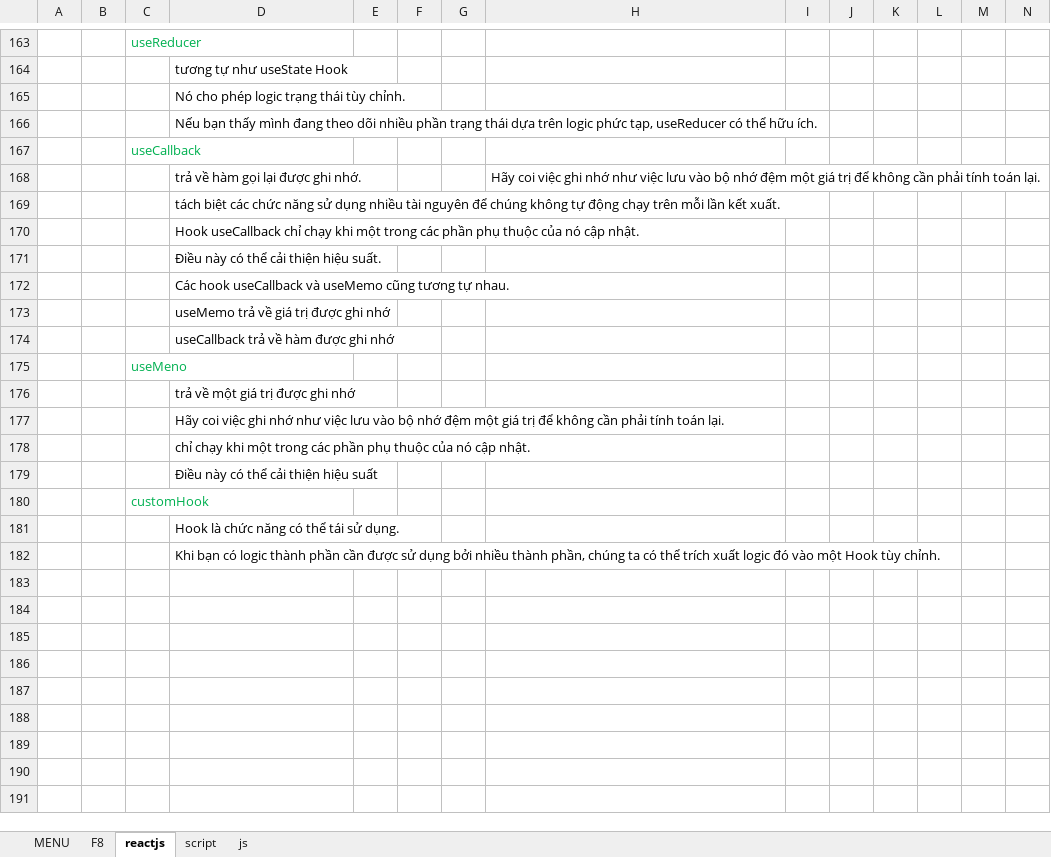
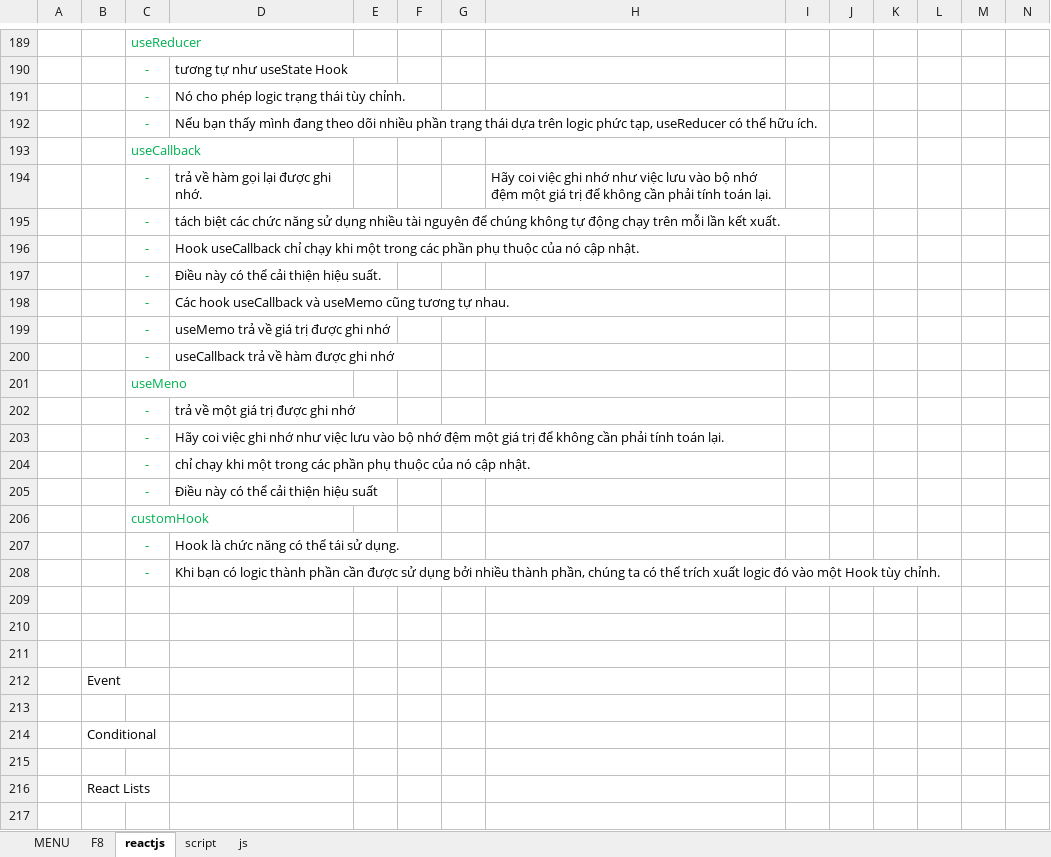
Before and after one commit to DongVersion2/React, an Excel workbook: reactjs.xlsx, sheet reactjs, drawn as a sheet; only a part is shown, gaps mark what is left out; values as stored, in another font and other column widths than the file's, no borders; charts and pictures not drawn; addresses are those after the commit; rows hold the shown columns only; the diff covers the shown part only; the diff names each change by its address in the sheet, - before the commit and + after, or states it on an @@ line.

```diff
--- a/reactjs.xlsx (sheet reactjs)
+++ b/reactjs.xlsx (sheet reactjs)
-C190:C192: (empty)
+C190:C192: -
-C194:C200: (empty)
+C194:C200: -
-C202:C205: (empty)
+C202:C205: -
+row 207:  |  | - | Hook là chức năng có thể tái sử dụng.
+row 208:  |  | - | Khi bạn có logic thành phần cần được sử dụng bởi nhiều thành phần, chúng ta có thể trích xuất logic đó vào một Hook tùy chỉnh.
-D209: Hook là chức năng có thể tái sử dụng.
+D209: (empty)
-D210: Khi bạn có logic thành phần cần được sử dụng bởi nhiều thành phần, chúng ta có thể trích xuất logic đó vào một Hook tùy chỉnh.
+D210: (empty)
+row 211: (empty)
+row 212:  | Event
+row 213: (empty)
+row 214:  | Conditional
+row 215: (empty)
+row 216:  | React Lists
+row 217: (empty)
```
Also changed, not shown: 40 added rows, 13 removed rows and 15 edited cells elsewhere in this sheet, sheet MENU, charts or pictures.
